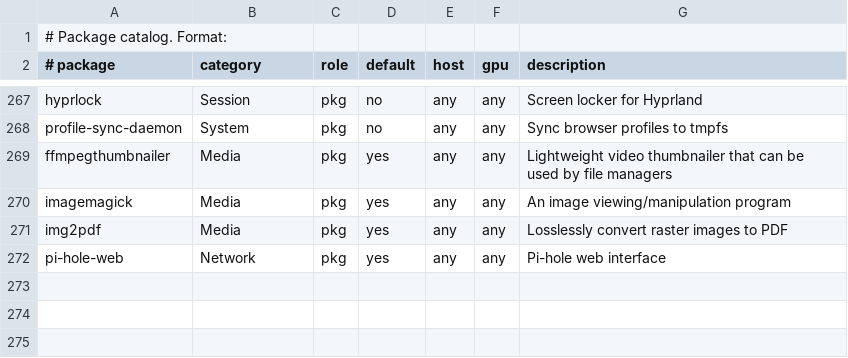
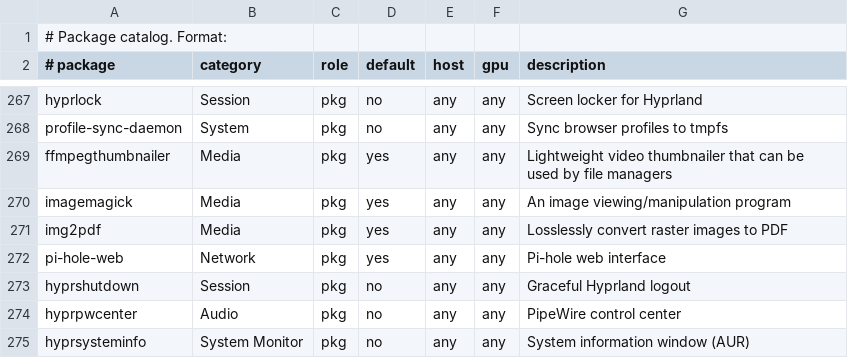
Before and after one commit to mrdillmax/dotfiles, a TSV file: packages/catalog.tsv, drawn as a sheet; only a part is shown, gaps mark what is left out; the diff names each change by its address in the sheet, - before the commit and + after, or states it on an @@ line.

```diff
--- a/packages/catalog.tsv
+++ b/packages/catalog.tsv
+row 273: hyprshutdown | Session | pkg | no | any | any | Graceful Hyprland logout
+row 274: hyprpwcenter | Audio | pkg | no | any | any | PipeWire control center
+row 275: hyprsysteminfo | System Monitor | pkg | no | any | any | System information window (AUR)
```
Also changed, not shown: 9 other files.
